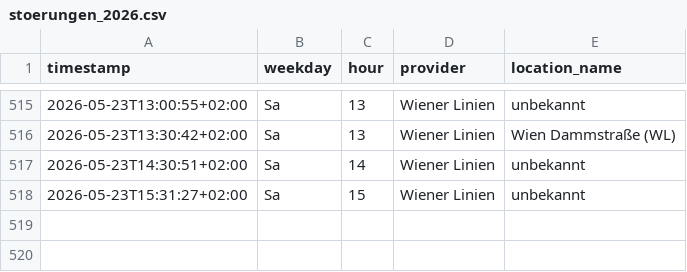
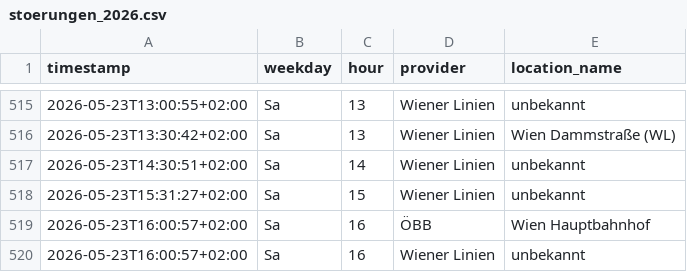
Before and after one commit to Origamihase/wien-oepnv, a CSV file: data/stats/stoerungen_2026.csv, drawn as a sheet; only a part is shown, gaps mark what is left out.

```diff
--- a/data/stats/stoerungen_2026.csv
+++ b/data/stats/stoerungen_2026.csv
@@ -518 +518,3 @@ timestamp,weekday,hour,provider,location_name
 2026-05-23T15:31:27+02:00,Sa,15,Wiener Linien,unbekannt
+2026-05-23T16:00:57+02:00,Sa,16,ÖBB,Wien Hauptbahnhof
+2026-05-23T16:00:57+02:00,Sa,16,Wiener Linien,unbekannt
```
Also changed, not shown: data/stats/stammstrecke_2026.csv, 9 other files.
